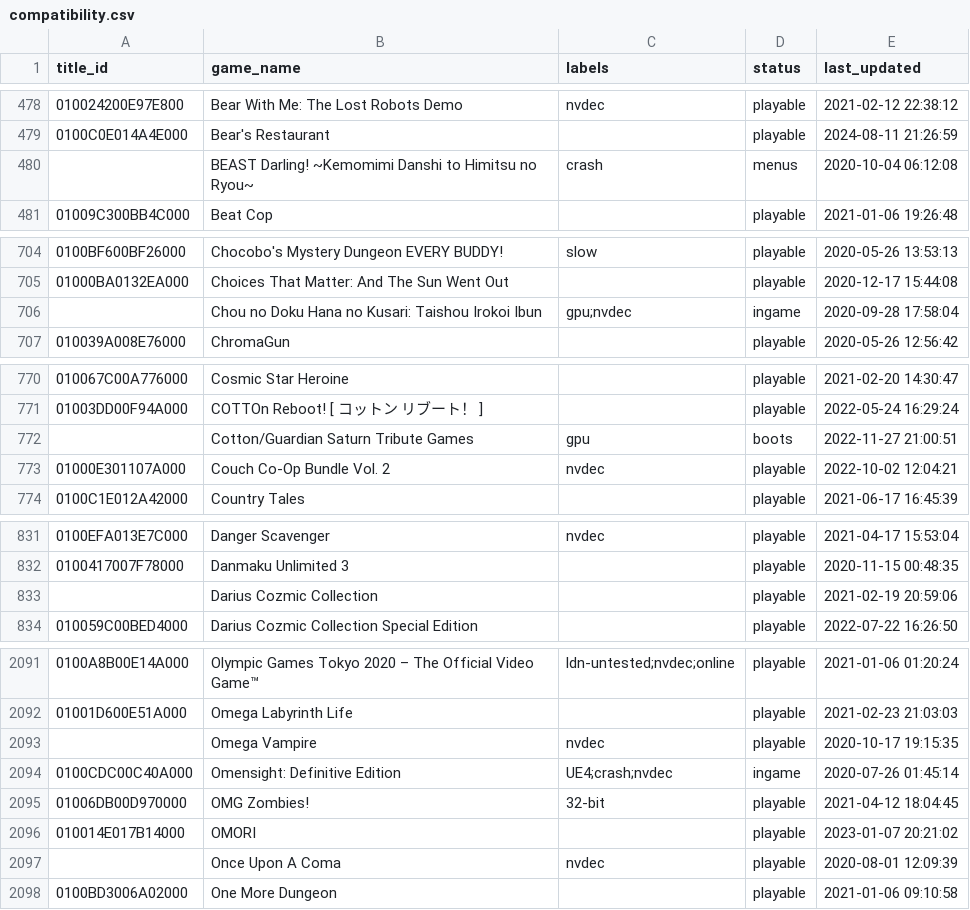
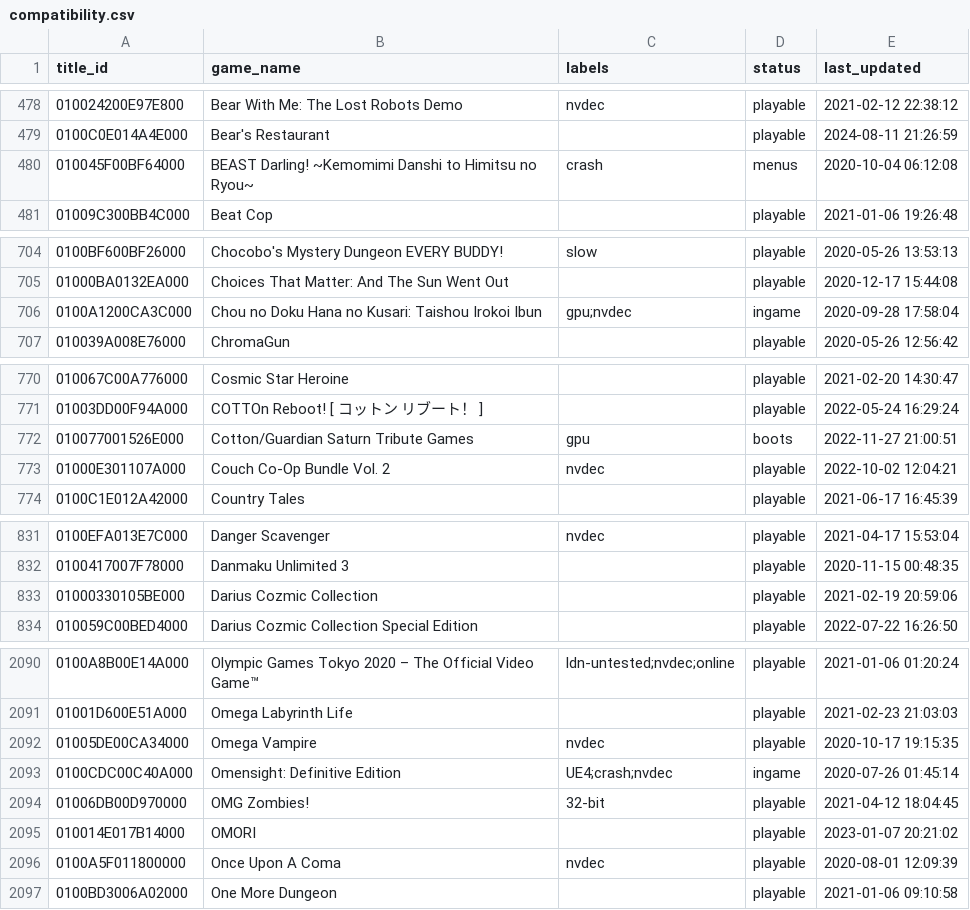
Before and after one commit to GRID0-net/GRID0-ryujinx, a CSV file: docs/compatibility.csv, drawn as a sheet; only a part is shown, gaps mark what is left out; the diff covers the shown part only.

Commit message:
Added missing TitleIDs (#545)
Added the remaining missing TitleIDs in the compat.csv list.
Excluding Homebrew apps.

```diff
--- a/docs/compatibility.csv
+++ b/docs/compatibility.csv
@@ -479,3 +479,3 @@
 0100C0E014A4E000,"Bear's Restaurant",,playable,2024-08-11 21:26:59
-,"BEAST Darling! ~Kemomimi Danshi to Himitsu no Ryou~",crash,menus,2020-10-04 06:12:08
+010045F00BF64000,"BEAST Darling! ~Kemomimi Danshi to Himitsu no Ryou~",crash,menus,2020-10-04 06:12:08
 01009C300BB4C000,"Beat Cop",,playable,2021-01-06 19:26:48
@@ -705,3 +705,3 @@
 01000BA0132EA000,"Choices That Matter: And The Sun Went Out",,playable,2020-12-17 15:44:08
-,"Chou no Doku Hana no Kusari: Taishou Irokoi Ibun",gpu;nvdec,ingame,2020-09-28 17:58:04
+0100A1200CA3C000,"Chou no Doku Hana no Kusari: Taishou Irokoi Ibun",gpu;nvdec,ingame,2020-09-28 17:58:04
 010039A008E76000,"ChromaGun",,playable,2020-05-26 12:56:42
@@ -771,3 +771,3 @@
 01003DD00F94A000,"COTTOn Reboot! [ コットン リブート！ ]",,playable,2022-05-24 16:29:24
-,"Cotton/Guardian Saturn Tribute Games",gpu,boots,2022-11-27 21:00:51
+010077001526E000,"Cotton/Guardian Saturn Tribute Games",gpu,boots,2022-11-27 21:00:51
 01000E301107A000,"Couch Co-Op Bundle Vol. 2",nvdec,playable,2022-10-02 12:04:21
@@ -832,3 +832,3 @@
 0100417007F78000,"Danmaku Unlimited 3",,playable,2020-11-15 00:48:35
-,"Darius Cozmic Collection",,playable,2021-02-19 20:59:06
+01000330105BE000,"Darius Cozmic Collection",,playable,2021-02-19 20:59:06
 010059C00BED4000,"Darius Cozmic Collection Special Edition",,playable,2022-07-22 16:26:50
@@ -2092,3 +2091,3 @@
 01001D600E51A000,"Omega Labyrinth Life",,playable,2021-02-23 21:03:03
-,"Omega Vampire",nvdec,playable,2020-10-17 19:15:35
+01005DE00CA34000,"Omega Vampire",nvdec,playable,2020-10-17 19:15:35
 0100CDC00C40A000,"Omensight: Definitive Edition",UE4;crash;nvdec,ingame,2020-07-26 01:45:14
@@ -2096,3 +2095,3 @@
 010014E017B14000,"OMORI",,playable,2023-01-07 20:21:02
-,"Once Upon A Coma",nvdec,playable,2020-08-01 12:09:39
+0100A5F011800000,"Once Upon A Coma",nvdec,playable,2020-08-01 12:09:39
 0100BD3006A02000,"One More Dungeon",,playable,2021-01-06 09:10:58
```
Also changed, not shown: 1 removed row and 38 edited cells elsewhere in this file.
